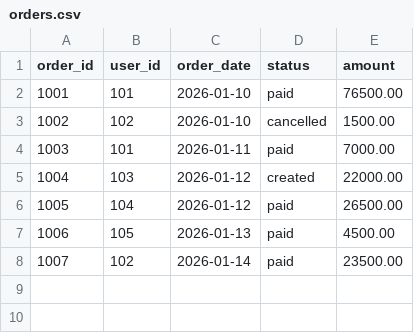
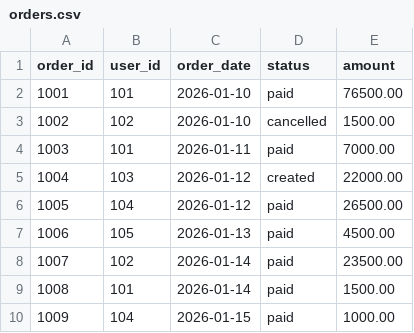
Before and after one commit to AlexanderForExample/data-engineering-lab, a CSV file: materials/lecture_01_postgres/data/orders.csv, drawn as a sheet; the diff names each change by its address in the sheet, - before the commit and + after, or states it on an @@ line.

Commit message:
data update

```diff
--- a/materials/lecture_01_postgres/data/orders.csv
+++ b/materials/lecture_01_postgres/data/orders.csv
+row 9: 1008 | 101 | 2026-01-14 | paid | 1500.00
+row 10: 1009 | 104 | 2026-01-15 | paid | 1000.00
```
Also changed, not shown: materials/lecture_01_postgres/data/order_items.csv, materials/lecture_01_postgres/data/users.csv, 1 other file.
